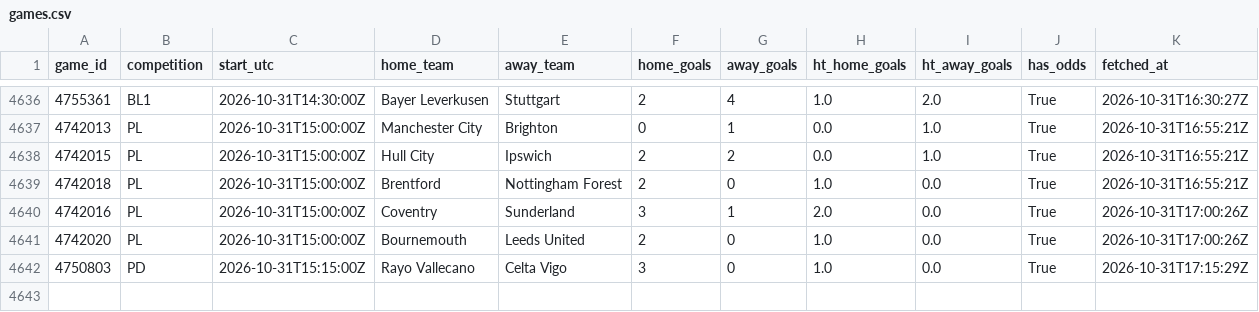
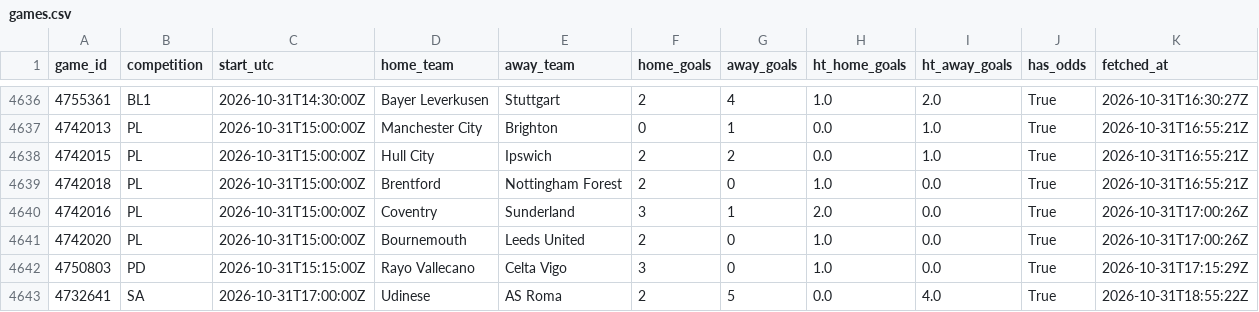
Before and after one commit to ecastc2607-cmd/football_prediction, a CSV file: data/tracking/events_365/games.csv, drawn as a sheet; only a part is shown, gaps mark what is left out.

```diff
--- a/data/tracking/events_365/games.csv
+++ b/data/tracking/events_365/games.csv
@@ -4642 +4642,2 @@ game_id,competition,start_utc,home_team,away_team,home_goals,away_goals,ht_home_
 4750803,PD,2026-10-31T15:15:00Z,Rayo Vallecano,Celta Vigo,3,0,1.0,0.0,True,2026-10-31T17:15:29Z
+4732641,SA,2026-10-31T17:00:00Z,Udinese,AS Roma,2,5,0.0,4.0,True,2026-10-31T18:55:22Z
```
Also changed, not shown: data/tracking/live_odds_snapshots.csv, data/tracking/live_snapshots.csv, 3 other files.
